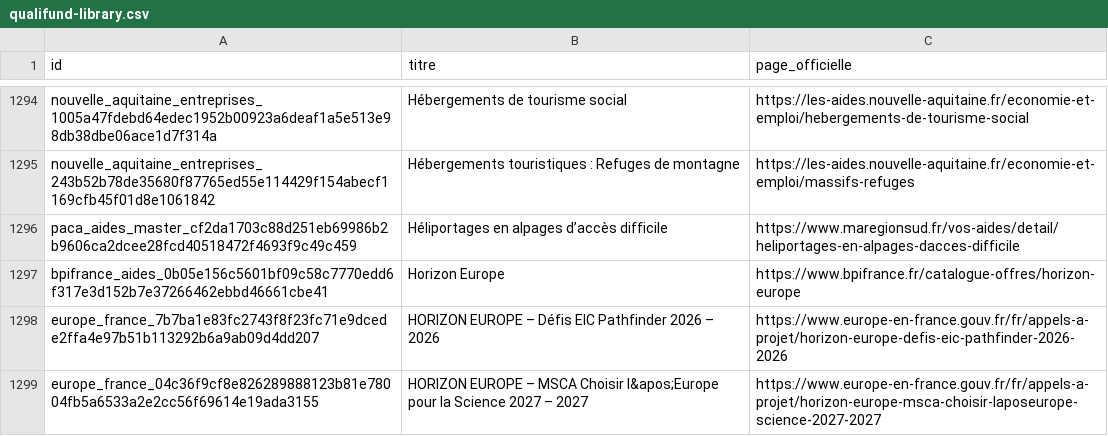
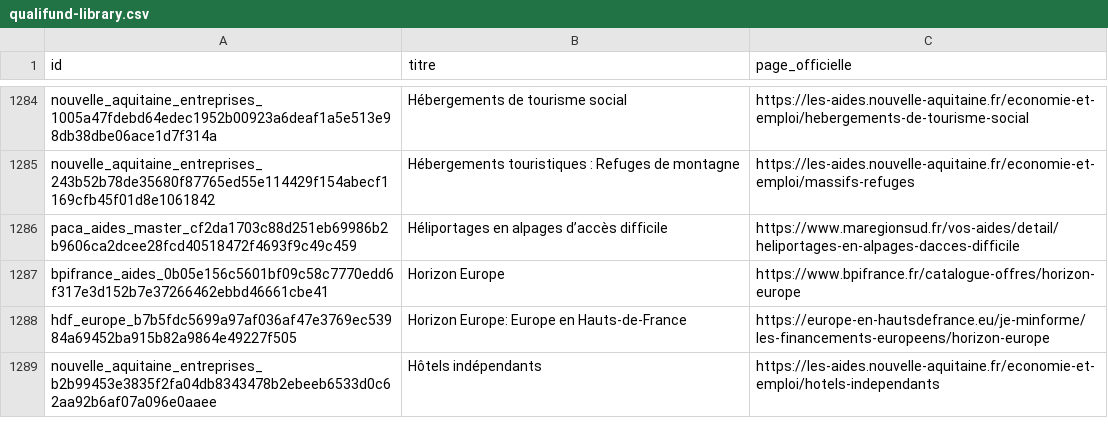
Before and after one commit to hakimalamiouahabi/qualifund, a CSV file: site/bibliotheque/qualifund-library.csv, drawn as a sheet; only a part is shown, gaps mark what is left out; the shorter side is filled out with more unchanged rows; the diff covers the shown part only; the diff names each change by its address in the sheet, - before the commit and + after, or states it on an @@ line.

Commit message:
chore(data): purge definitive des sources tierces [skip ci]

```diff
--- a/site/bibliotheque/qualifund-library.csv
+++ b/site/bibliotheque/qualifund-library.csv
-row 1298: europe_france_7b7ba1e83fc2743f8f23fc71e9dcede2ffa4e97b51b113292b6a9ab09d4dd207 | HORIZON EUROPE – Défis EIC Pathfinder 2026 – 2026 | https://www.europe-en-france.gouv.fr/fr/appels-a-projet/horizon-europe-defis-eic-pathfinder-2026-2026
-row 1299: europe_france_04c36f9cf8e826289888123b81e78004fb5a6533a2e2cc56f69614e19ada3155 | HORIZON EUROPE – MSCA Choisir l&apos;Europe pour la Science 2027 – 2027 | https://www.europe-en-france.gouv.fr/fr/appels-a-projet/horizon-europe-msca-choisir-laposeurope-science-2027-2027
```
Also changed, not shown: 20 removed rows elsewhere in this file, site/bibliotheque/radar-library.csv, 19 other files.
